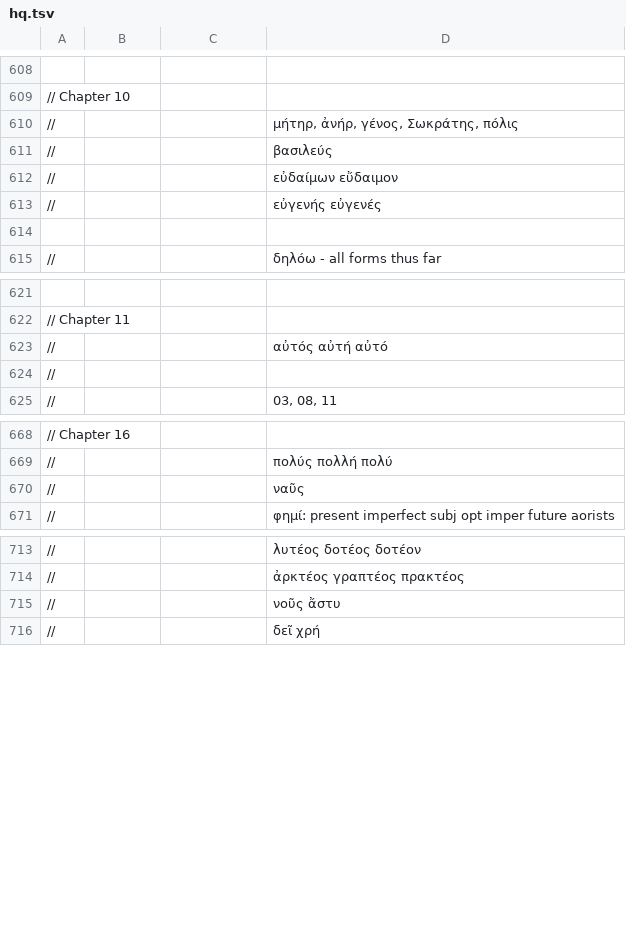
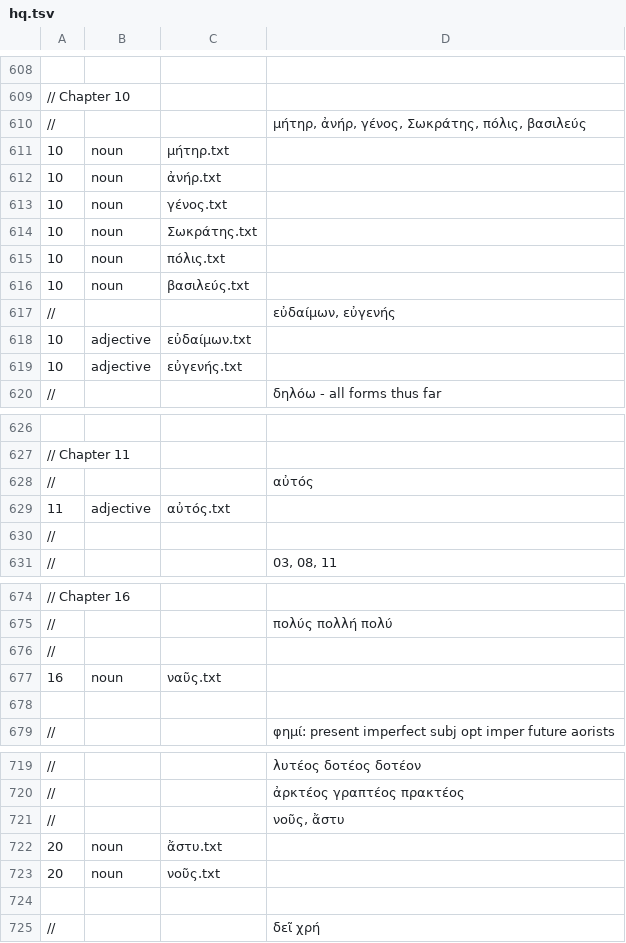
Before and after one commit to Eumaeus/Donafer, a TSV file: data/morphology/chapters/hq.tsv, drawn as a sheet; only a part is shown, gaps mark what is left out; the diff covers the shown part only.

Commit message:
Add morphological forms for nouns and adjectives in chapters 10, 11, and 16 of hq.tsv

```diff
--- a/data/morphology/chapters/hq.tsv
+++ b/data/morphology/chapters/hq.tsv
@@ -609,7 +609,12 @@
 // Chapter 10
-//			μήτηρ, ἀνήρ, γένος, Σωκράτης, πόλις
-//			βασιλεύς
-//			εὐδαίμων εὔδαιμον
-//			εὐγενής εὐγενές
-
+//			μήτηρ, ἀνήρ, γένος, Σωκράτης, πόλις, βασιλεύς
+10	noun	μήτηρ.txt
+10	noun	ἀνήρ.txt
+10	noun	γένος.txt
+10	noun	Σωκράτης.txt
+10	noun	πόλις.txt
+10	noun	βασιλεύς.txt
+//			εὐδαίμων, εὐγενής
+10	adjective	εὐδαίμων.txt
+10	adjective	εὐγενής.txt
 //			δηλόω - all forms thus far
@@ -622,3 +627,4 @@
 // Chapter 11
-//			αὐτός αὐτή αὐτό
+//			αὐτός
+11	adjective	αὐτός.txt
 //
@@ -669,3 +675,5 @@
 //			πολύς πολλή πολύ
-//			ναῦς
+//			
+16	noun	ναῦς.txt
+
 //			φημί: present imperfect subj opt imper future aorists
@@ -714,3 +720,6 @@
 //			ἀρκτέος γραπτέος πρακτέος
-//			νοῦς ἄστυ
+//			νοῦς, ἄστυ
+20	noun	ἄστυ.txt
+20	noun	νοῦς.txt
+
 //			δεῖ χρή
```
Also changed, not shown: 2 removed rows elsewhere in this file.
